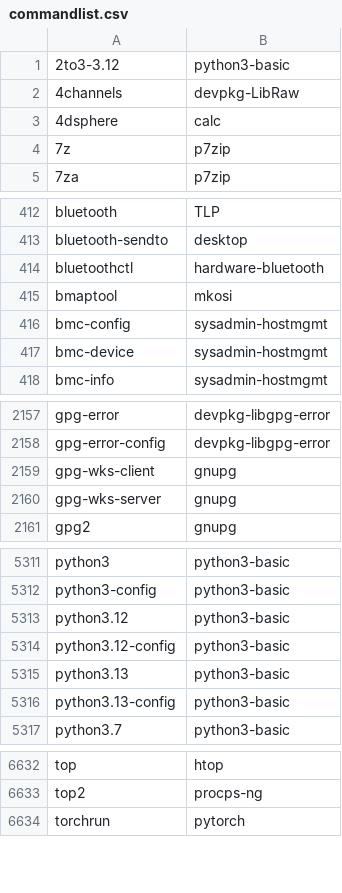
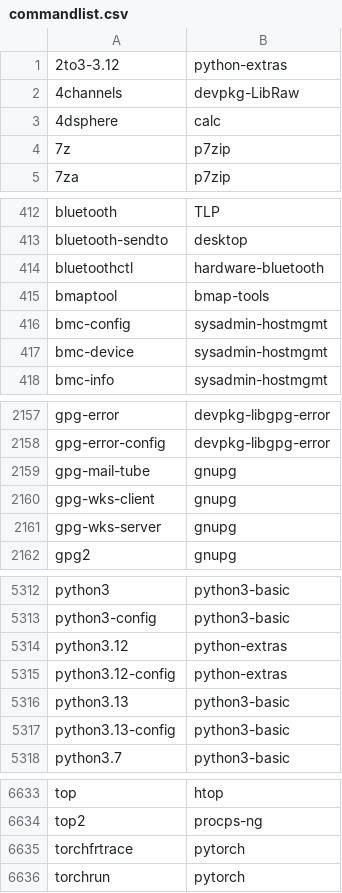
Before and after one commit to clearlinux-pkgs/cnf, a CSV file: commandlist.csv, drawn as a sheet; only a part is shown, gaps mark what is left out; the diff covers the shown part only.

Commit message:
update command list for 42570

```diff
--- a/commandlist.csv
+++ b/commandlist.csv
@@ -1,2 +1,2 @@
-2to3-3.12	python3-basic
+2to3-3.12	python-extras
 4channels	devpkg-LibRaw
@@ -414,3 +414,3 @@ bluetooth-sendto	desktop
 bluetoothctl	hardware-bluetooth
-bmaptool	mkosi
+bmaptool	bmap-tools
 bmc-config	sysadmin-hostmgmt
@@ -2158,2 +2158,3 @@ gpg-error	devpkg-libgpg-error
 gpg-error-config	devpkg-libgpg-error
+gpg-mail-tube	gnupg
 gpg-wks-client	gnupg
@@ -5312,4 +5313,4 @@ python3	python3-basic
 python3-config	python3-basic
-python3.12	python3-basic
-python3.12-config	python3-basic
+python3.12	python-extras
+python3.12-config	python-extras
 python3.13	python3-basic
@@ -6633,2 +6634,3 @@ top	htop
 top2	procps-ng
+torchfrtrace	pytorch
 torchrun	pytorch
```
Also changed, not shown: 1 edited cell elsewhere in this file, 2 other files.
